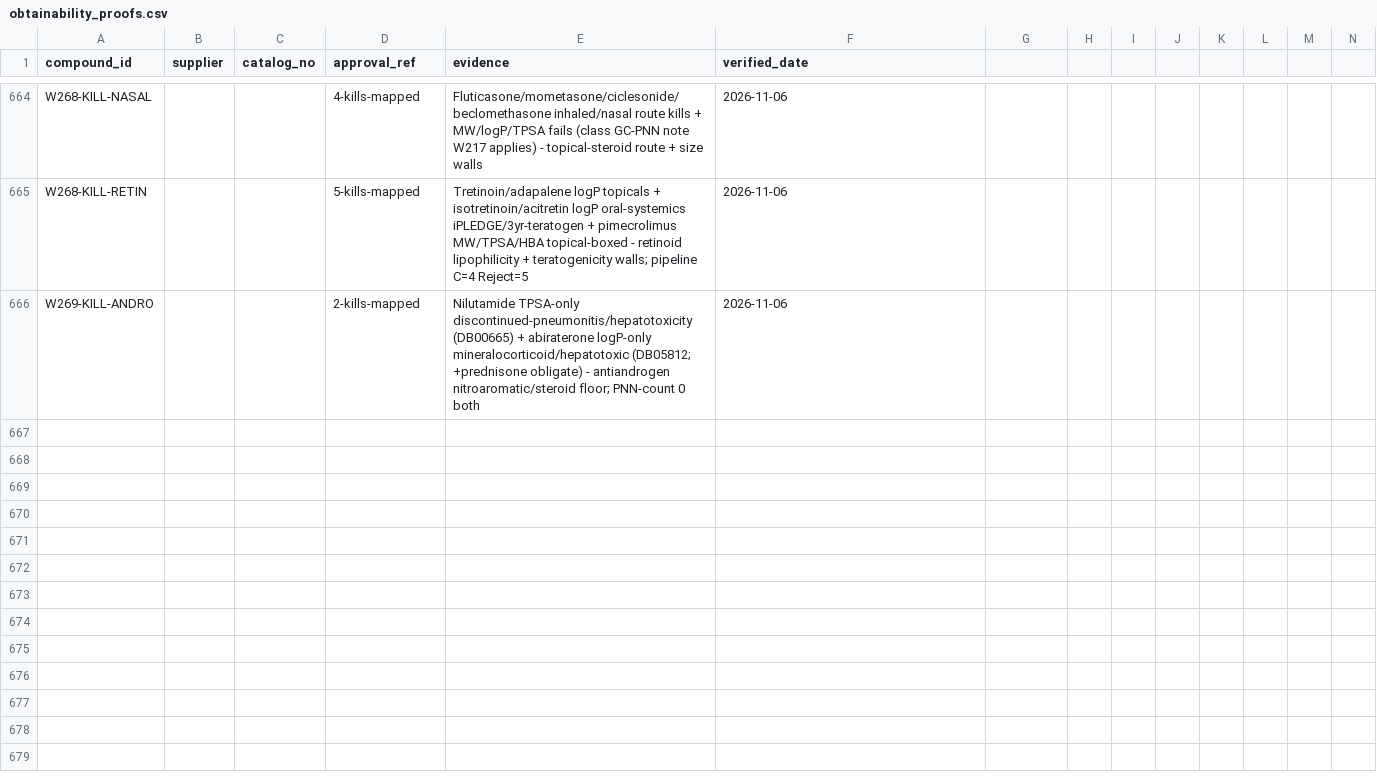
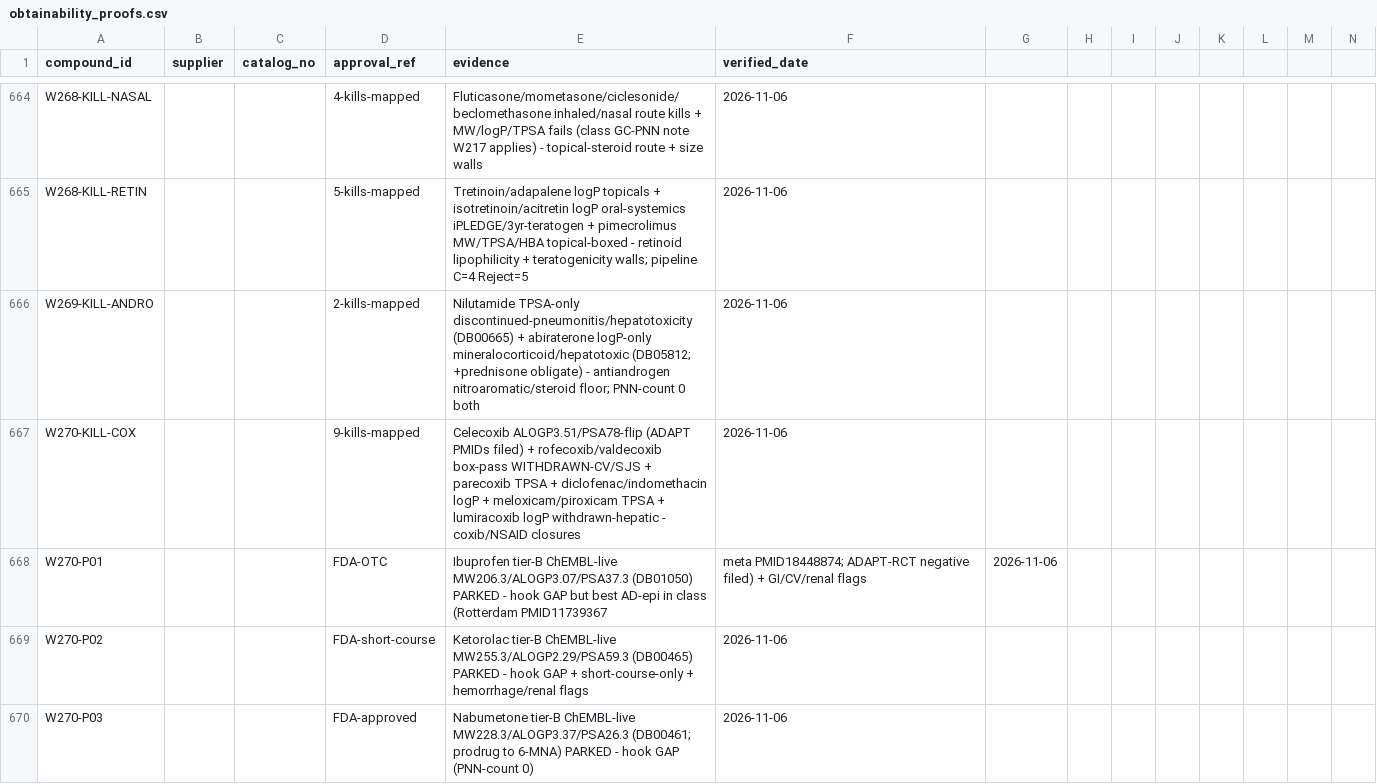
Before and after one commit to AegeanWorks/PNN, a CSV file: data/compounds/waves/obtainability_proofs.csv, drawn as a sheet; only a part is shown, gaps mark what is left out; rows hold the shown columns only; the diff names each change by its address in the sheet, - before the commit and + after, or states it on an @@ line.

Commit message:
feat(waves): wave270 classic-NSAID remainder 9 kills + 3 parks
Kills incl celecoxib ALOGP/PSA-flip. Parks: ibuprofen/ketorolac/nabumetone ChEMBL-live. Gates: run.py OK, 222 OK, aikit 4/4.

```diff
--- a/data/compounds/waves/obtainability_proofs.csv
+++ b/data/compounds/waves/obtainability_proofs.csv
+row 667: W270-KILL-COX |  |  | 9-kills-mapped | Celecoxib ALOGP3.51/PSA78-flip (ADAPT PMIDs filed) + rofecoxib/valdecoxib box-pass WITHDRAWN-CV/SJS + parecoxib TPSA + diclofenac/indomethacin logP + meloxicam/piroxicam TPSA + lumiracoxib logP withdrawn-hepatic - coxib/NSAID closures | 2026-11-06
+row 668: W270-P01 |  |  | FDA-OTC | Ibuprofen tier-B ChEMBL-live MW206.3/ALOGP3.07/PSA37.3 (DB01050) PARKED - hook GAP but best AD-epi in class (Rotterdam PMID11739367 | meta PMID18448874; ADAPT-RCT negative filed) + GI/CV/renal flags | 2026-11-06
+row 669: W270-P02 |  |  | FDA-short-course | Ketorolac tier-B ChEMBL-live MW255.3/ALOGP2.29/PSA59.3 (DB00465) PARKED - hook GAP + short-course-only + hemorrhage/renal flags | 2026-11-06
+row 670: W270-P03 |  |  | FDA-approved | Nabumetone tier-B ChEMBL-live MW228.3/ALOGP3.37/PSA26.3 (DB00461; prodrug to 6-MNA) PARKED - hook GAP (PNN-count 0) | 2026-11-06
```
Also changed, not shown: 1 other file.
